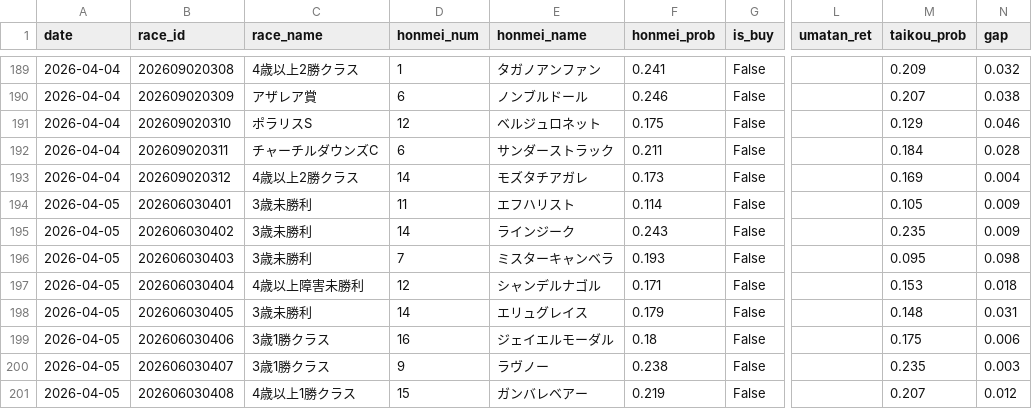
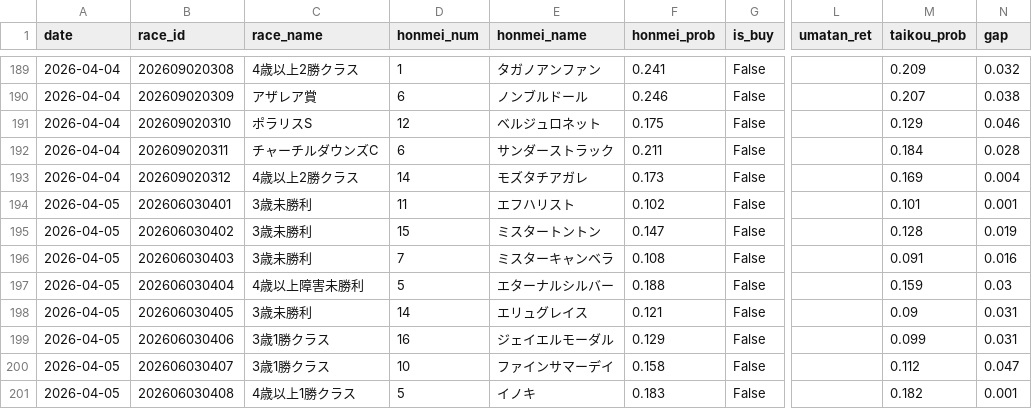
Before and after one commit to gaassy33-ai/Keiba_ai_predection, a CSV file: docs/predictions_log.csv, drawn as a sheet; only a part is shown, gaps mark what is left out; the diff covers the shown part only; the diff names each change by its address in the sheet, - before the commit and + after, or states it on an @@ line.

```diff
--- a/docs/predictions_log.csv
+++ b/docs/predictions_log.csv
-F194 (honmei_prob): 0.114
+F194 (honmei_prob): 0.102
-M194 (taikou_prob): 0.105
+M194 (taikou_prob): 0.101
-N194 (gap): 0.009
+N194 (gap): 0.001
-D195 (honmei_num): 14
+D195 (honmei_num): 15
-E195 (honmei_name): ラインジーク
+E195 (honmei_name): ミスタートントン
-F195 (honmei_prob): 0.243
+F195 (honmei_prob): 0.147
-M195 (taikou_prob): 0.235
+M195 (taikou_prob): 0.128
-N195 (gap): 0.009
+N195 (gap): 0.019
-F196 (honmei_prob): 0.193
+F196 (honmei_prob): 0.108
-M196 (taikou_prob): 0.095
+M196 (taikou_prob): 0.091
-N196 (gap): 0.098
+N196 (gap): 0.016
-D197 (honmei_num): 12
+D197 (honmei_num): 5
-E197 (honmei_name): シャンデルナゴル
+E197 (honmei_name): エターナルシルバー
-F197 (honmei_prob): 0.171
+F197 (honmei_prob): 0.188
-M197 (taikou_prob): 0.153
+M197 (taikou_prob): 0.159
-N197 (gap): 0.018
+N197 (gap): 0.03
-F198 (honmei_prob): 0.179
+F198 (honmei_prob): 0.121
-M198 (taikou_prob): 0.148
+M198 (taikou_prob): 0.09
-F199 (honmei_prob): 0.18
+F199 (honmei_prob): 0.129
-M199 (taikou_prob): 0.175
+M199 (taikou_prob): 0.099
-N199 (gap): 0.006
+N199 (gap): 0.031
-D200 (honmei_num): 9
+D200 (honmei_num): 10
-E200 (honmei_name): ラヴノー
+E200 (honmei_name): ファインサマーデイ
-F200 (honmei_prob): 0.238
+F200 (honmei_prob): 0.158
-M200 (taikou_prob): 0.235
+M200 (taikou_prob): 0.112
-N200 (gap): 0.003
+N200 (gap): 0.047
-D201 (honmei_num): 15
+D201 (honmei_num): 5
-E201 (honmei_name): ガンバレベアー
+E201 (honmei_name): イノキ
-F201 (honmei_prob): 0.219
+F201 (honmei_prob): 0.183
-M201 (taikou_prob): 0.207
+M201 (taikou_prob): 0.182
-N201 (gap): 0.012
+N201 (gap): 0.001
```
Also changed, not shown: 77 edited cells elsewhere in this file, 1 other file.
